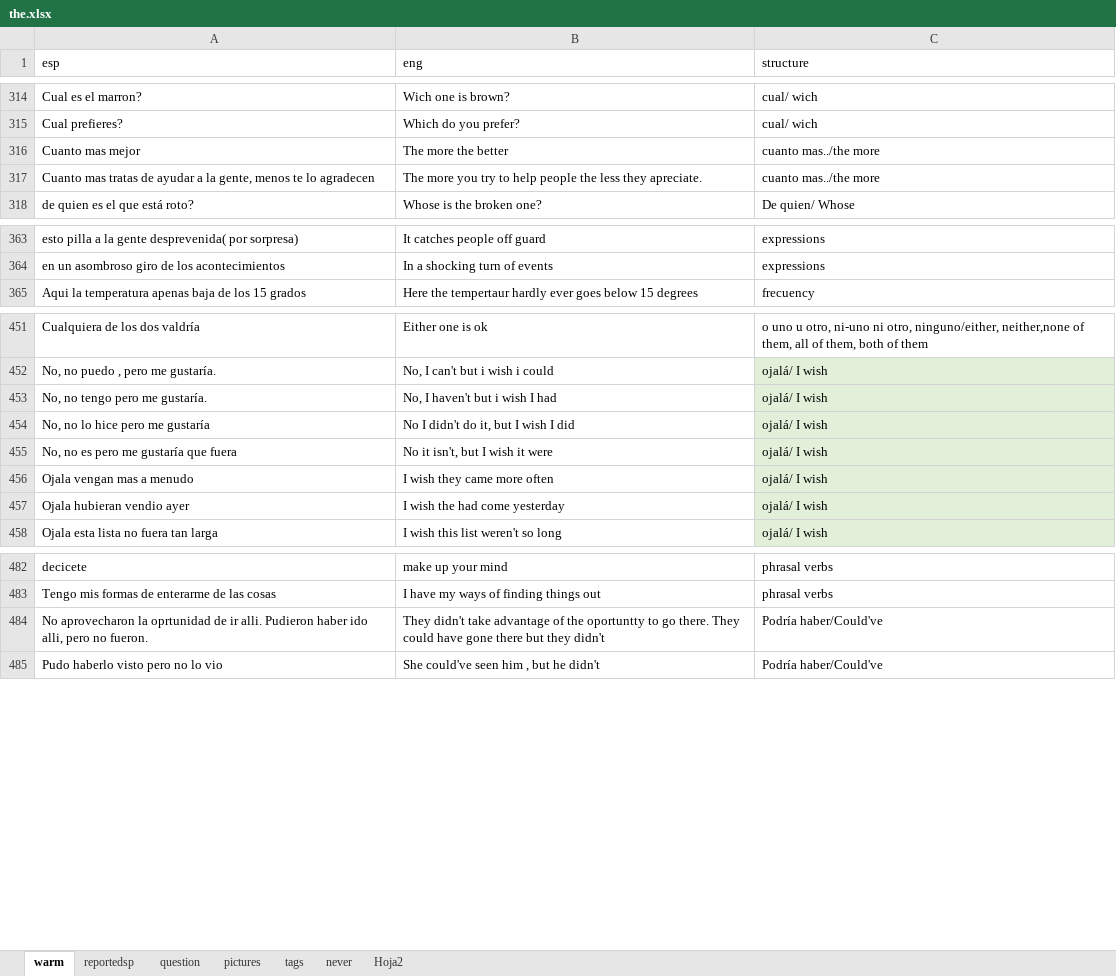
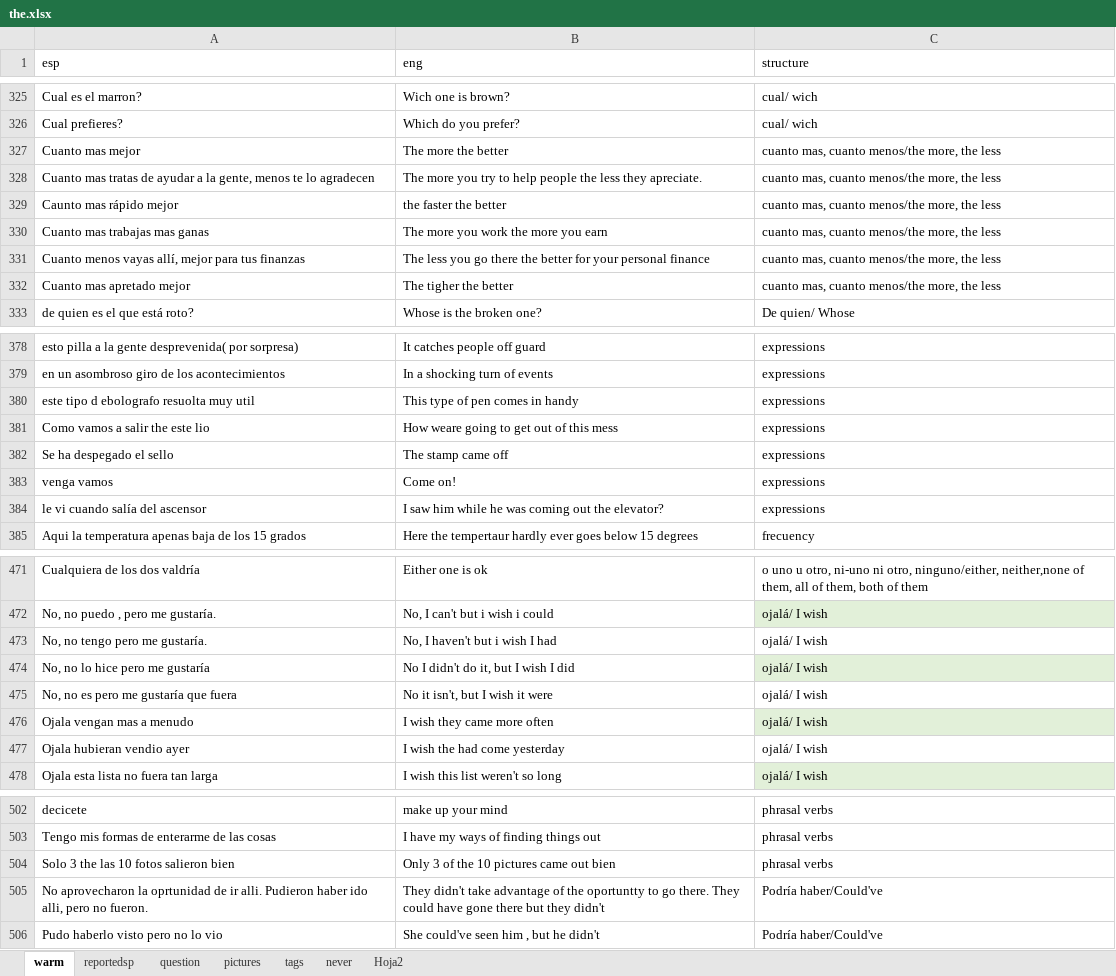
Before and after one commit to alcaloide2000/theec7, an Excel workbook: src/assets/the.xlsx, sheet warm, drawn as a sheet; only a part is shown, gaps mark what is left out; values as stored, in another font and other column widths than the file's, no borders; table styles not drawn; addresses are those after the commit; the diff covers the shown part only; the diff names each change by its address in the sheet, - before the commit and + after, or states it on an @@ line.

```diff
--- a/src/assets/the.xlsx (sheet warm)
+++ b/src/assets/the.xlsx (sheet warm)
-C327:C328 (structure): cuanto mas../the more
+C327:C328 (structure): cuanto mas, cuanto menos/the more, the less
+row 329: Caunto mas rápido mejor | the faster the better | cuanto mas, cuanto menos/the more, the less
+row 330: Cuanto mas trabajas mas ganas | The more you work the more you earn | cuanto mas, cuanto menos/the more, the less
+row 331: Cuanto menos vayas allí, mejor para tus finanzas | The less you go there the better for your personal finance | cuanto mas, cuanto menos/the more, the less
+row 332: Cuanto mas apretado mejor | The tigher the better | cuanto mas, cuanto menos/the more, the less
+row 380: este tipo d ebolografo resuolta muy util | This type of pen comes in handy | expressions
+row 381: Como vamos a salir the este lio | How weare going to get out of this mess | expressions
+row 382: Se ha despegado el sello | The stamp came off | expressions
+row 383: venga vamos | Come on! | expressions
+row 384: le vi cuando salía del ascensor | I saw him while he was coming out the elevator? | expressions
-C473 fill: #E2F0D9
+C473 fill: none
-C475 fill: #E2F0D9
+C475 fill: none
-C477 fill: #E2F0D9
+C477 fill: none
+row 504: Solo 3 the las 10 fotos salieron bien | Only 3 of the 10 pictures came out bien | phrasal verbs
```
Also changed, not shown: 24 added rows elsewhere in this sheet.
